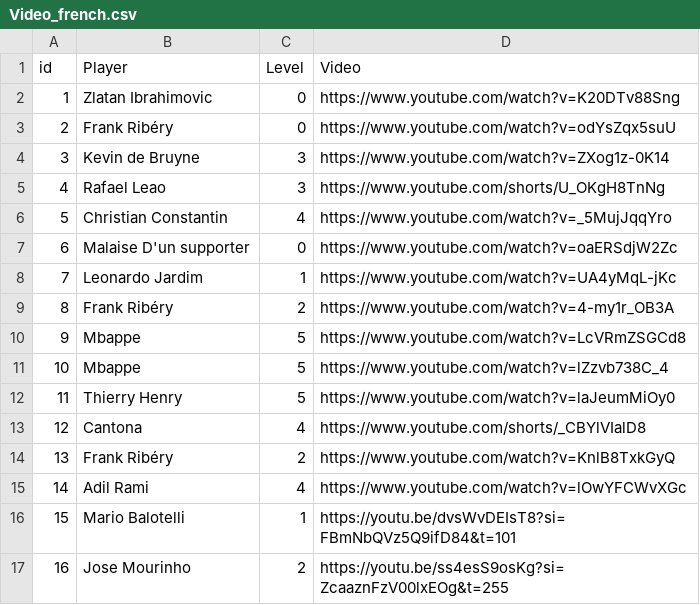
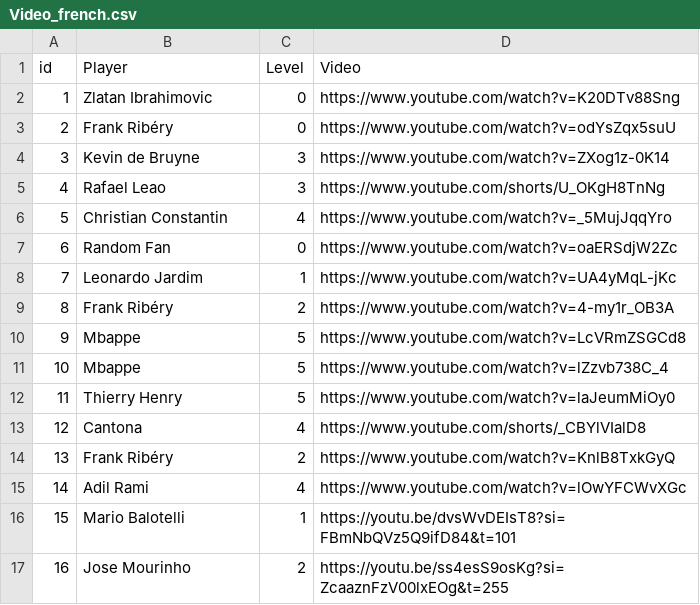
Before and after one commit to JakobFrh/DS-ML_Final, a CSV file: Video_french.csv, drawn as a sheet.

Commit message:
Update Video_french.csv

```diff
--- a/Video_french.csv
+++ b/Video_french.csv
@@ -6,3 +6,3 @@ id,Player,Level,Video
 5,Christian Constantin,4,https://www.youtube.com/watch?v=_5MujJqqYro
-6,Malaise D'un supporter ,0,https://www.youtube.com/watch?v=oaERSdjW2Zc
+6,Random Fan ,0,https://www.youtube.com/watch?v=oaERSdjW2Zc
 7,Leonardo Jardim,1,https://www.youtube.com/watch?v=UA4yMqL-jKc
```
